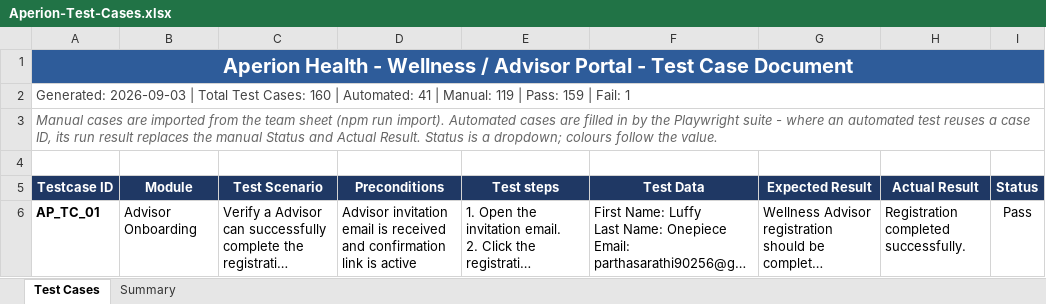
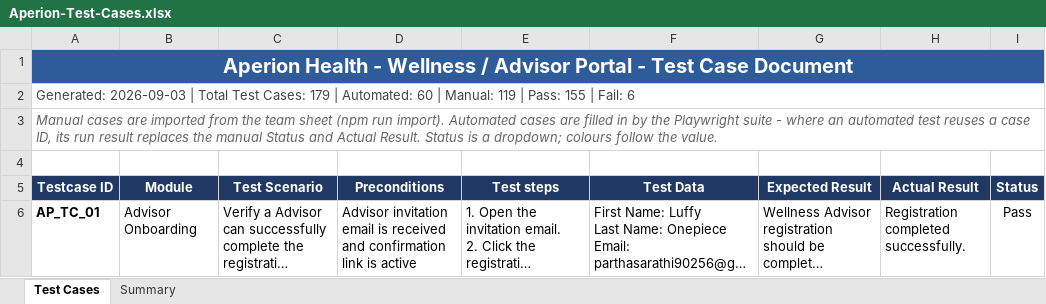
Before and after one commit to parthasarathi90256-gif/Advisor-Test-cases-, an Excel workbook: reports/Aperion-Test-Cases.xlsx, sheet Test Cases, drawn as a sheet; only a part is shown; long unchanged cells end in …; values as stored, in another font and other column widths than the file's, no borders; conditional formats not drawn; the diff covers the shown part only; the diff names each change by its address in the sheet, - before the commit and + after, or states it on an @@ line.

```diff
--- a/reports/Aperion-Test-Cases.xlsx (sheet Test Cases)
+++ b/reports/Aperion-Test-Cases.xlsx (sheet Test Cases)
-A2 (Testcase ID): …Test Cases: 160 | Automated: 41 | Manual: 119 | Pass: 159 | Fail: 1
+A2 (Testcase ID): …Test Cases: 179 | Automated: 60 | Manual: 119 | Pass: 155 | Fail: 6
```
Also changed, not shown: 19 added rows and 8 edited cells elsewhere in this sheet, sheet Summary, 4 other files.
